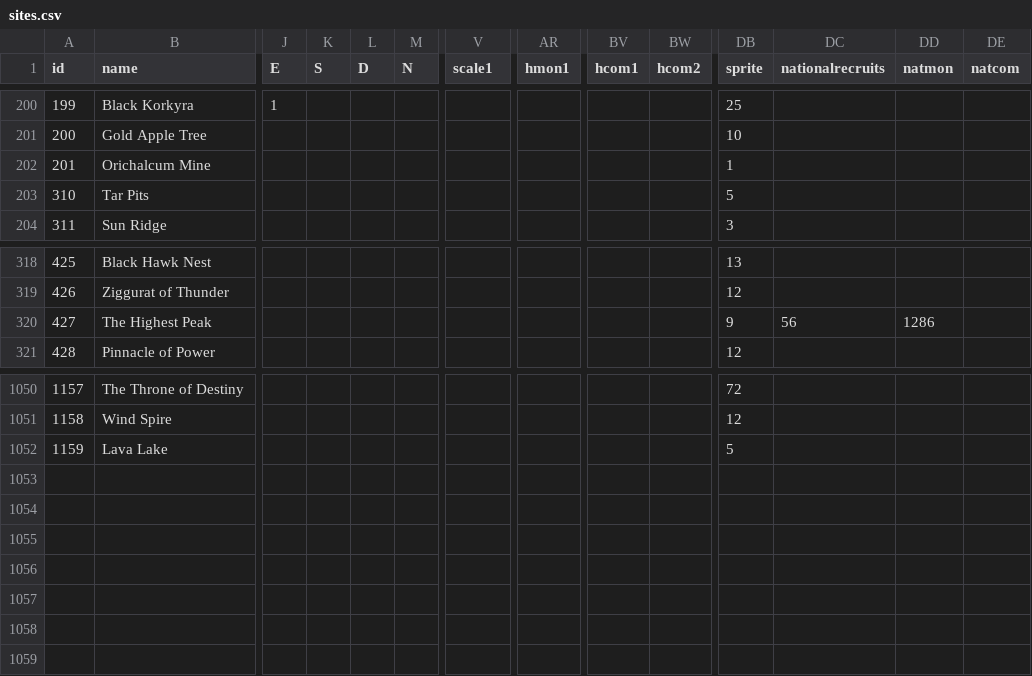
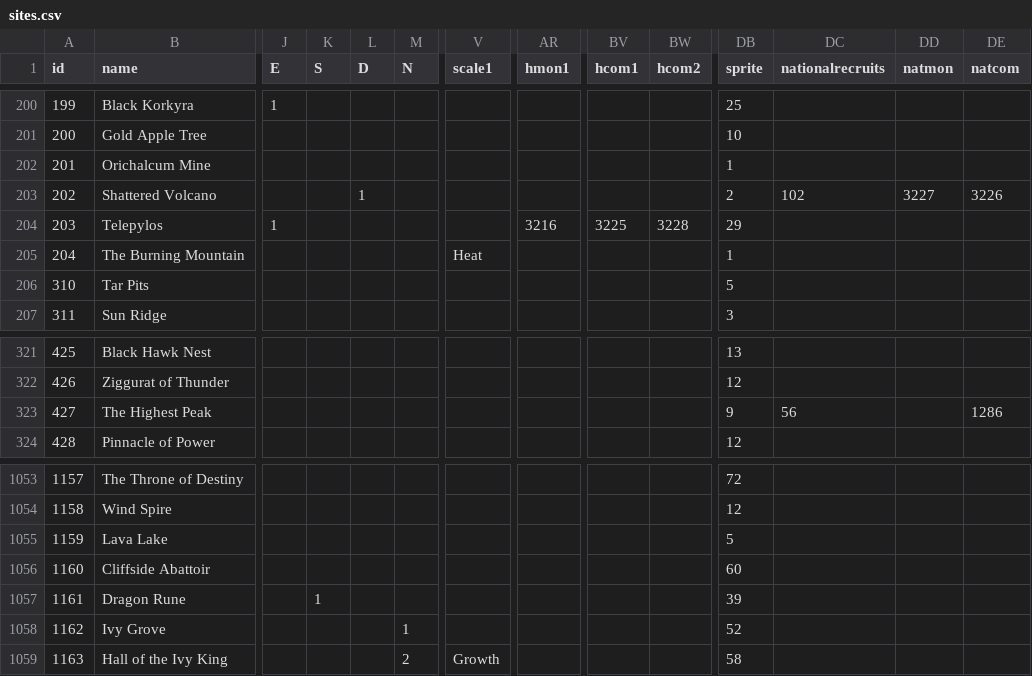
Before and after one commit to elmokki/nationgen, a CSV file: db/sites.csv, drawn as a sheet; only a part is shown, gaps mark what is left out; addresses are those after the commit; rows hold the shown columns only; the diff names each change by its address in the sheet, - before the commit and + after, or states it on an @@ line.

```diff
--- a/db/sites.csv
+++ b/db/sites.csv
+row 203: 202 | Shattered Volcano |  |  | 1 |  |  |  |  |  | 2 | 102 | 3227 | 3226
+row 204: 203 | Telepylos | 1 |  |  |  |  | 3216 | 3225 | 3228 | 29
+row 205: 204 | The Burning Mountain |  |  |  |  | Heat |  |  |  | 1
-DD323 (natmon): 1286
+DD323 (natmon): (empty)
-DE323 (natcom): (empty)
+DE323 (natcom): 1286
+row 1056: 1160 | Cliffside Abattoir |  |  |  |  |  |  |  |  | 60
+row 1057: 1161 | Dragon Rune |  | 1 |  |  |  |  |  |  | 39
+row 1058: 1162 | Ivy Grove |  |  |  | 1 |  |  |  |  | 52
+row 1059: 1163 | Hall of the Ivy King |  |  |  | 2 | Growth |  |  |  | 58
```
Also changed, not shown: db/armor.csv, db/realms.csv, 10 other files.
